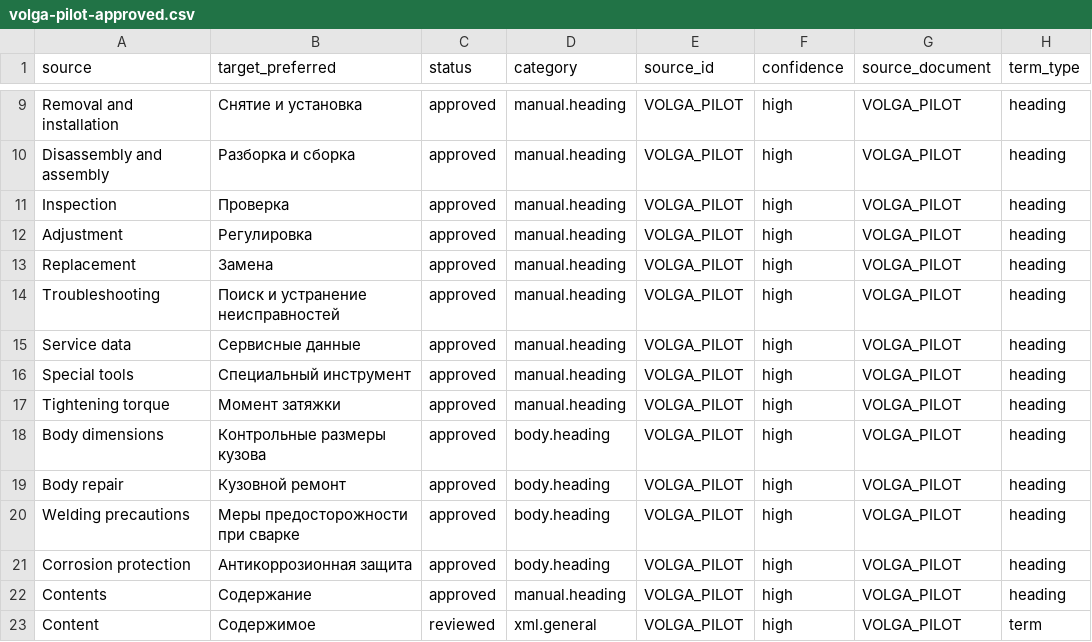
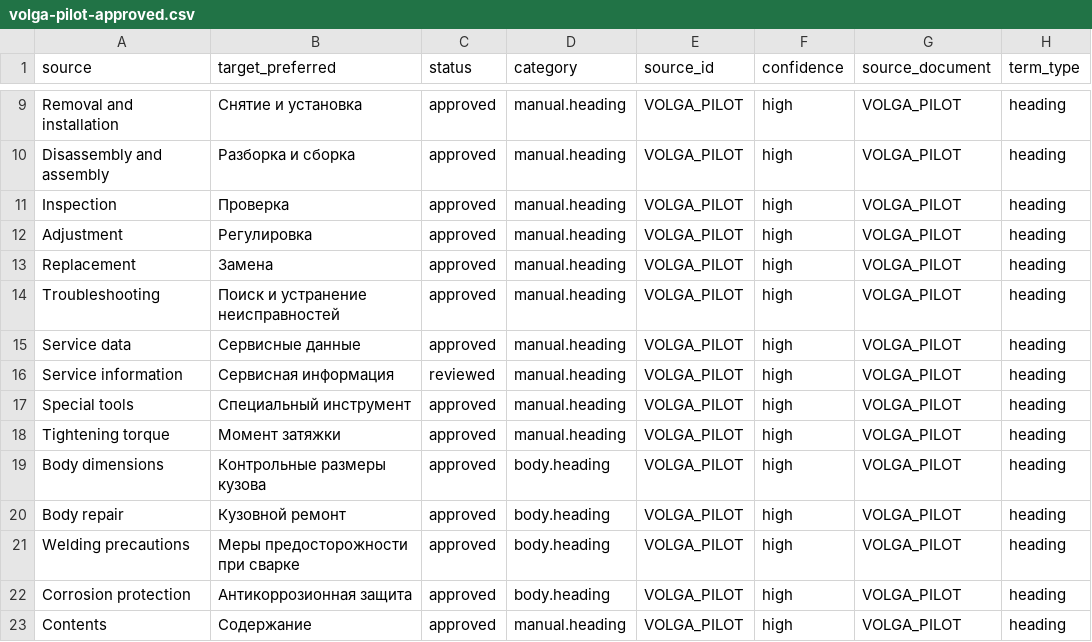
Before and after one commit to popov-da/AutoGlossary, a CSV file: data/volga-pilot-approved.csv, drawn as a sheet; only a part is shown, gaps mark what is left out; the shorter side is filled out with more unchanged rows; the diff names each change by its address in the sheet, - before the commit and + after, or states it on an @@ line.

Commit message:
Trigger canonical glossary pipeline

```diff
--- a/data/volga-pilot-approved.csv
+++ b/data/volga-pilot-approved.csv
+row 16: Service information | Сервисная информация | reviewed | manual.heading | VOLGA_PILOT | high | VOLGA_PILOT | heading
```
